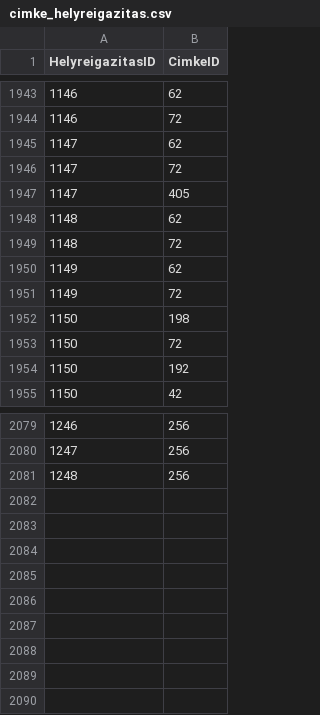
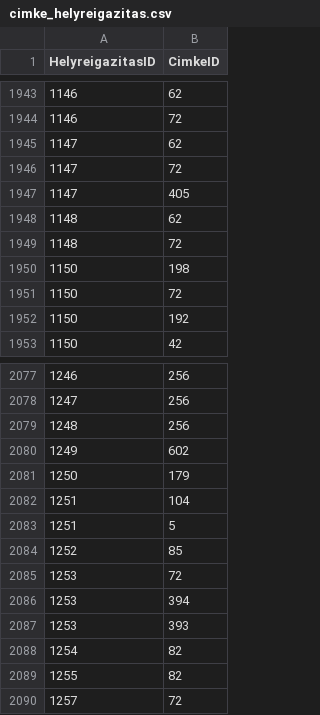
Before and after one commit to tamas-ferenci/HelyreigazitasFigyelo, a CSV file: cimke_helyreigazitas.csv, drawn as a sheet; only a part is shown, gaps mark what is left out; removed rows and columns are numbered as before the commit, all else as after; the diff names each change by its address in the sheet, - before the commit and + after, or states it on an @@ line.

```diff
--- a/cimke_helyreigazitas.csv
+++ b/cimke_helyreigazitas.csv
-row 1950: 1149 | 62
-row 1951: 1149 | 72
+row 2080: 1249 | 602
+row 2081: 1250 | 179
+row 2082: 1251 | 104
+row 2083: 1251 | 5
+row 2084: 1252 | 85
+row 2085: 1253 | 72
+row 2086: 1253 | 394
+row 2087: 1253 | 393
+row 2088: 1254 | 82
+row 2089: 1255 | 82
+row 2090: 1257 | 72
```
Also changed, not shown: 5 other files.
